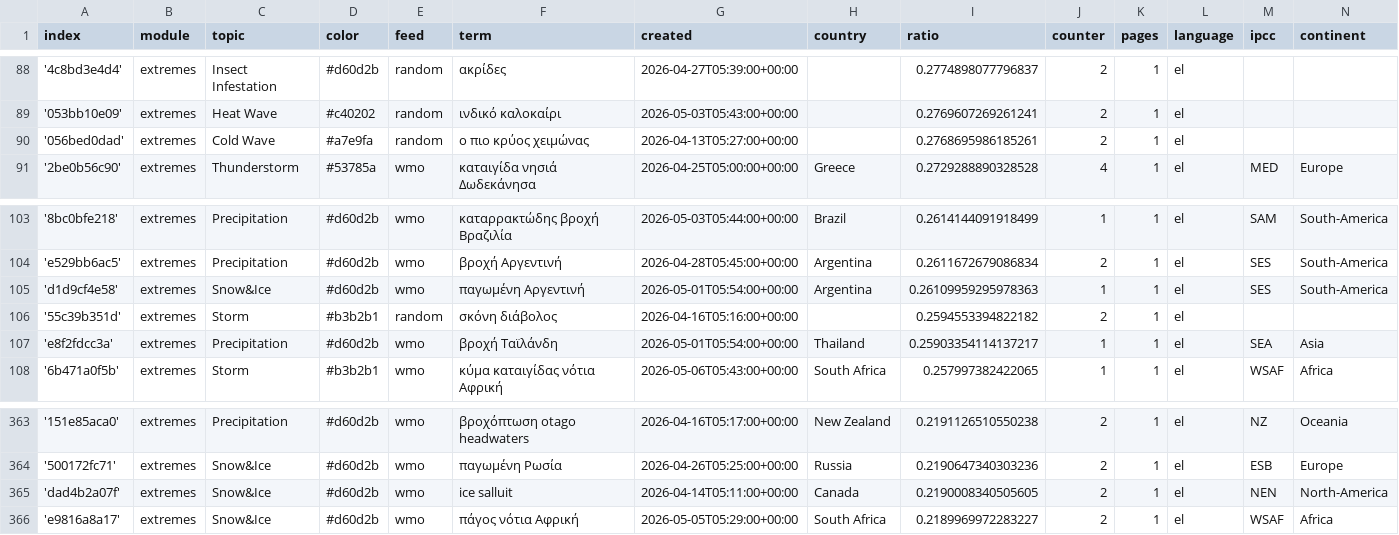
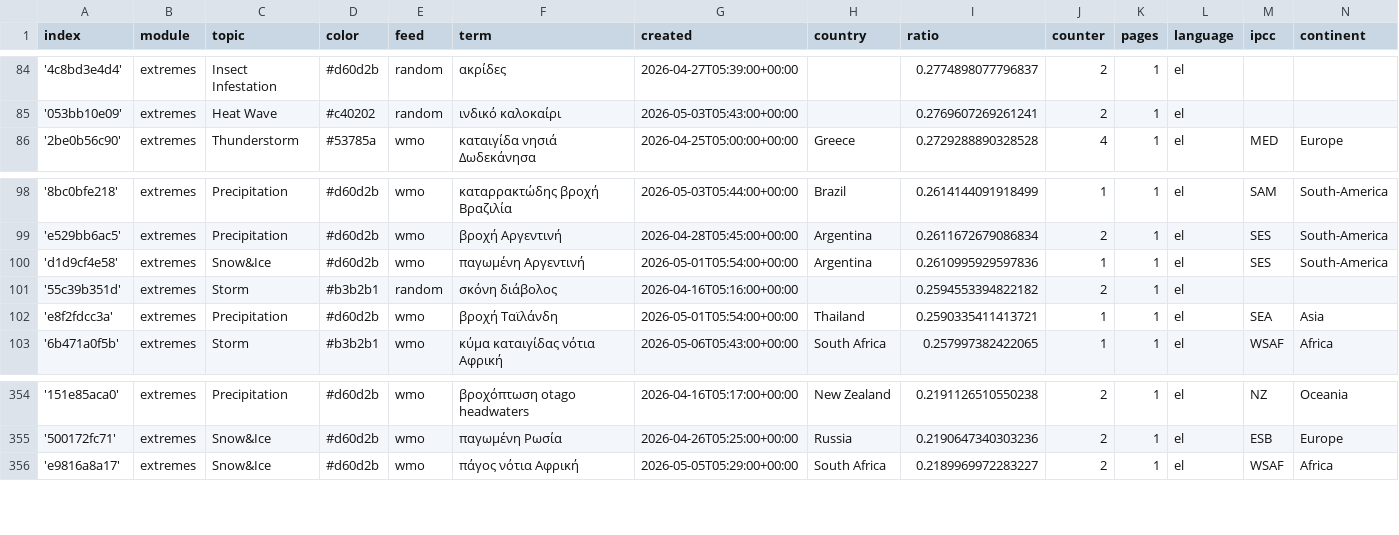
Before and after one commit to newsWhisperer/greekExtremes, a CSV file: terms.csv, drawn as a sheet; only a part is shown, gaps mark what is left out; the diff covers the shown part only.

```diff
--- a/terms.csv
+++ b/terms.csv
@@ -89,3 +85,2 @@ index,module,topic,color,feed,term,created,country,ratio,counter,pages,language,
 '053bb10e09',extremes,Heat Wave,#c40202,random,ινδικό καλοκαίρι,2026-05-03T05:43:00+00:00,,0.2769607269261241,2,1,el,,
-'056bed0dad',extremes,Cold Wave,#a7e9fa,random,ο πιο κρύος χειμώνας,2026-04-13T05:27:00+00:00,,0.2768695986185261,2,1,el,,
 '2be0b56c90',extremes,Thunderstorm,#53785a,wmo,καταιγίδα νησιά Δωδεκάνησα,2026-04-25T05:00:00+00:00,Greece,0.2729288890328528,4,1,el,MED,Europe
@@ -104,5 +99,5 @@ index,module,topic,color,feed,term,created,country,ratio,counter,pages,language,
 'e529bb6ac5',extremes,Precipitation,#d60d2b,wmo,βροχή Αργεντινή,2026-04-28T05:45:00+00:00,Argentina,0.2611672679086834,2,1,el,SES,South-America
-'d1d9cf4e58',extremes,Snow&Ice,#d60d2b,wmo,παγωμένη Αργεντινή,2026-05-01T05:54:00+00:00,Argentina,0.26109959295978363,1,1,el,SES,South-America
+'d1d9cf4e58',extremes,Snow&Ice,#d60d2b,wmo,παγωμένη Αργεντινή,2026-05-01T05:54:00+00:00,Argentina,0.2610995929597836,1,1,el,SES,South-America
 '55c39b351d',extremes,Storm,#b3b2b1,random,σκόνη διάβολος,2026-04-16T05:16:00+00:00,,0.2594553394822182,2,1,el,,
-'e8f2fdcc3a',extremes,Precipitation,#d60d2b,wmo,βροχή Ταϊλάνδη,2026-05-01T05:54:00+00:00,Thailand,0.25903354114137217,1,1,el,SEA,Asia
+'e8f2fdcc3a',extremes,Precipitation,#d60d2b,wmo,βροχή Ταϊλάνδη,2026-05-01T05:54:00+00:00,Thailand,0.2590335411413721,1,1,el,SEA,Asia
 '6b471a0f5b',extremes,Storm,#b3b2b1,wmo,κύμα καταιγίδας νότια Αφρική,2026-05-06T05:43:00+00:00,South Africa,0.257997382422065,1,1,el,WSAF,Africa
@@ -364,3 +355,2 @@ index,module,topic,color,feed,term,created,country,ratio,counter,pages,language,
 '500172fc71',extremes,Snow&Ice,#d60d2b,wmo,παγωμένη Ρωσία,2026-04-26T05:25:00+00:00,Russia,0.2190647340303236,2,1,el,ESB,Europe
-'dad4b2a07f',extremes,Snow&Ice,#d60d2b,wmo,ice salluit,2026-04-14T05:11:00+00:00,Canada,0.2190008340505605,2,1,el,NEN,North-America
 'e9816a8a17',extremes,Snow&Ice,#d60d2b,wmo,πάγος νότια Αφρική,2026-05-05T05:29:00+00:00,South Africa,0.2189969972283227,2,1,el,WSAF,Africa
```
Also changed, not shown: 2 added rows, 10 removed rows and 1 edited cell elsewhere in this file.
